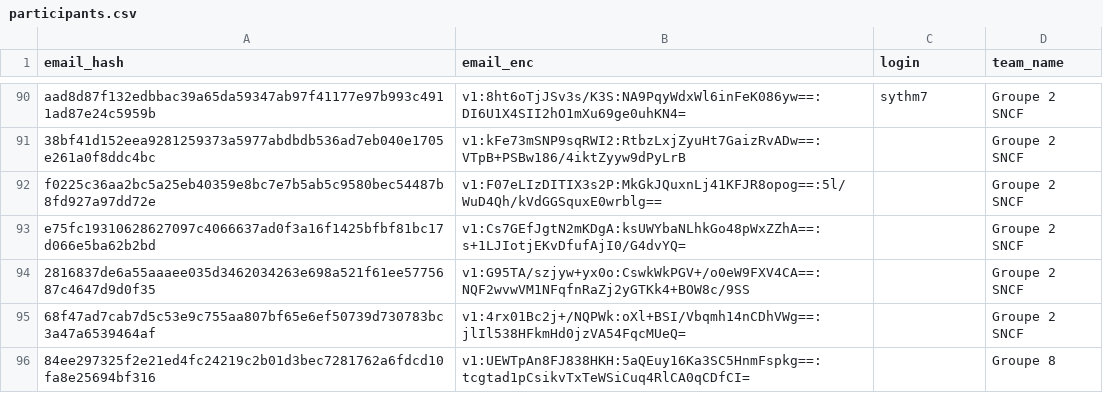
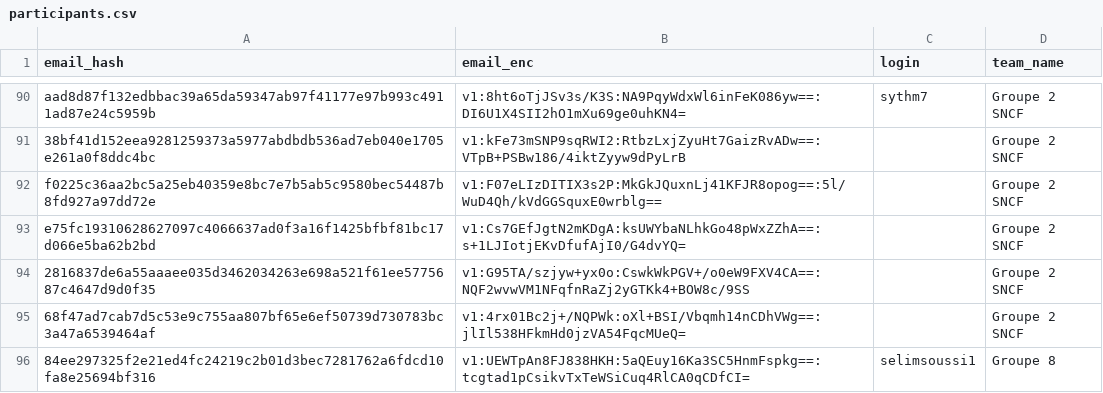
Before and after one commit to nneilime/Hackaton-IA4Impact, a CSV file: participants.csv, drawn as a sheet; only a part is shown, gaps mark what is left out.

Commit message:
teams: selimsoussi1 rejoint groupe-8

```diff
--- a/participants.csv
+++ b/participants.csv
@@ -95,2 +95,2 @@ e75fc19310628627097c4066637ad0f3a16f1425bfbf81bc17d066e5ba62b2bd,v1:Cs7GEfJgtN2m
 68f47ad7cab7d5c53e9c755aa807bf65e6ef50739d730783bc3a47a6539464af,v1:4rx01Bc2j+/NQPWk:oXl+BSI/Vbqmh14nCDhVWg==:jlIl538HFkmHd0jzVA54FqcMUeQ=,,Groupe 2 SNCF
-84ee297325f2e21ed4fc24219c2b01d3bec7281762a6fdcd10fa8e25694bf316,v1:UEWTpAn8FJ838HKH:5aQEuy16Ka3SC5HnmFspkg==:tcgtad1pCsikvTxTeWSiCuq4RlCA0qCDfCI=,,Groupe 8
+84ee297325f2e21ed4fc24219c2b01d3bec7281762a6fdcd10fa8e25694bf316,v1:UEWTpAn8FJ838HKH:5aQEuy16Ka3SC5HnmFspkg==:tcgtad1pCsikvTxTeWSiCuq4RlCA0qCDfCI=,selimsoussi1,Groupe 8
```
Also changed, not shown: 1 other file.
